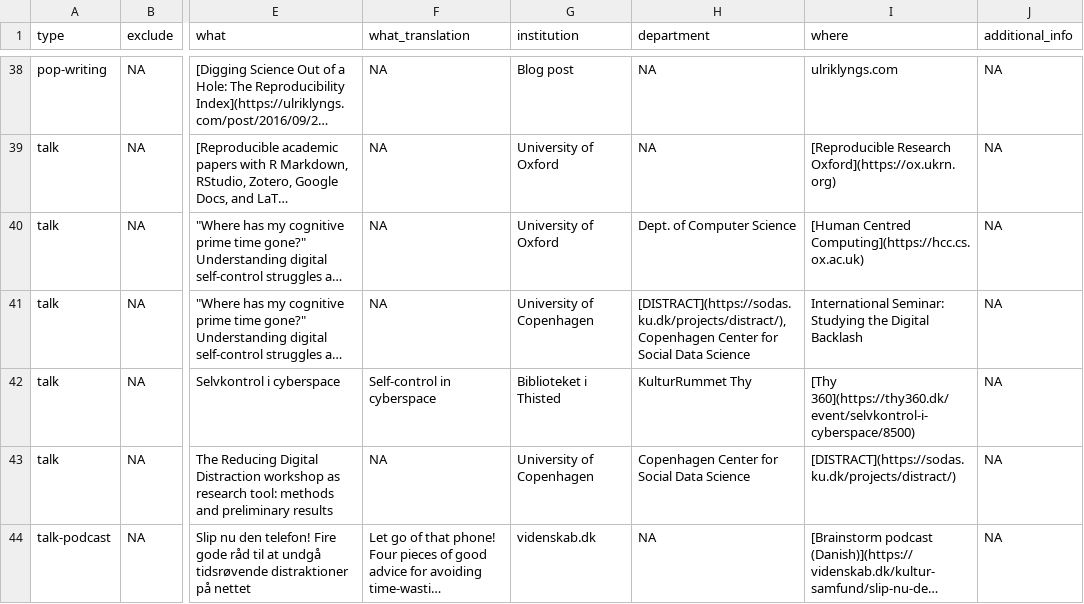
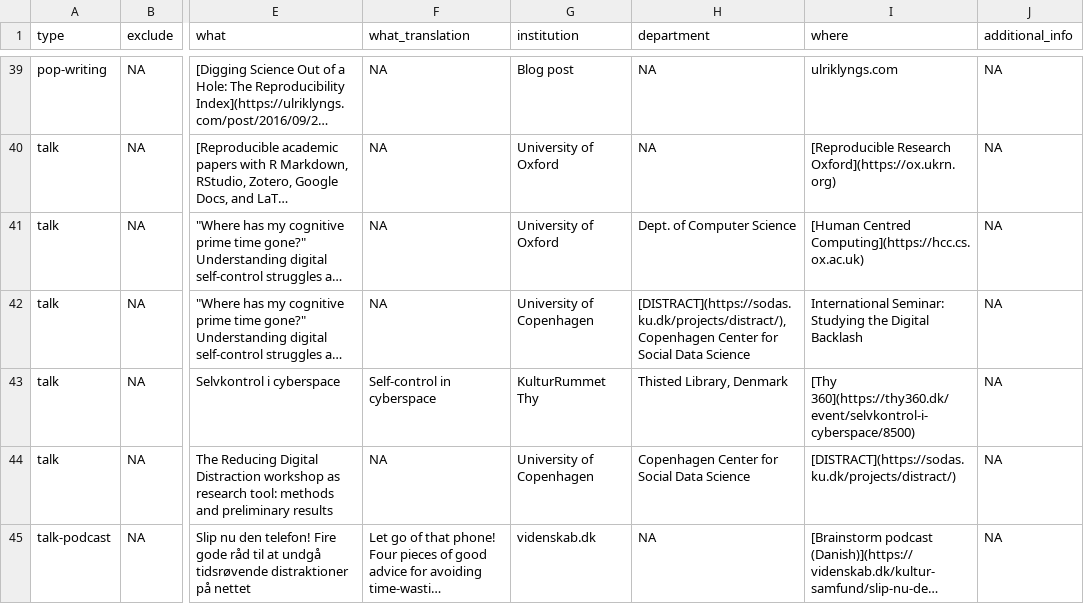
Before and after one commit to ulyngs/personal-website, a CSV file: data/cv_entries.csv, drawn as a sheet; only a part is shown, gaps mark what is left out; long unchanged cells end in …; addresses are those after the commit; the diff covers the shown part only; the diff names each change by its address in the sheet, - before the commit and + after, or states it on an @@ line.

```diff
--- a/data/cv_entries.csv
+++ b/data/cv_entries.csv
-G43 (institution): Biblioteket i Thisted
+G43 (institution): KulturRummet Thy
-H43 (department): KulturRummet Thy
+H43 (department): Thisted Library, Denmark
```
Also changed, not shown: 2 added rows and 4 edited cells elsewhere in this file, data/projects.csv, data/publications.csv.
